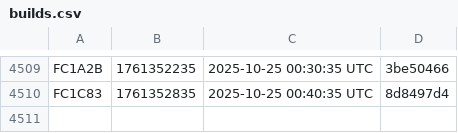
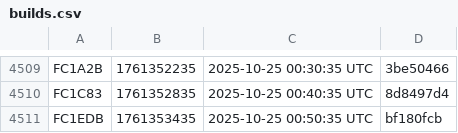
Before and after one commit to noob2git/weather, a CSV file: docs/assets/builds.csv, drawn as a sheet; only a part is shown, gaps mark what is left out.

```diff
--- a/docs/assets/builds.csv
+++ b/docs/assets/builds.csv
@@ -4510 +4510,2 @@ FC1A2B,1761352235,2025-10-25 00:30:35 UTC,3be50466
 FC1C83,1761352835,2025-10-25 00:40:35 UTC,8d8497d4
+FC1EDB,1761353435,2025-10-25 00:50:35 UTC,bf180fcb
```
Also changed, not shown: data/weather_history.csv, 2 other files.
